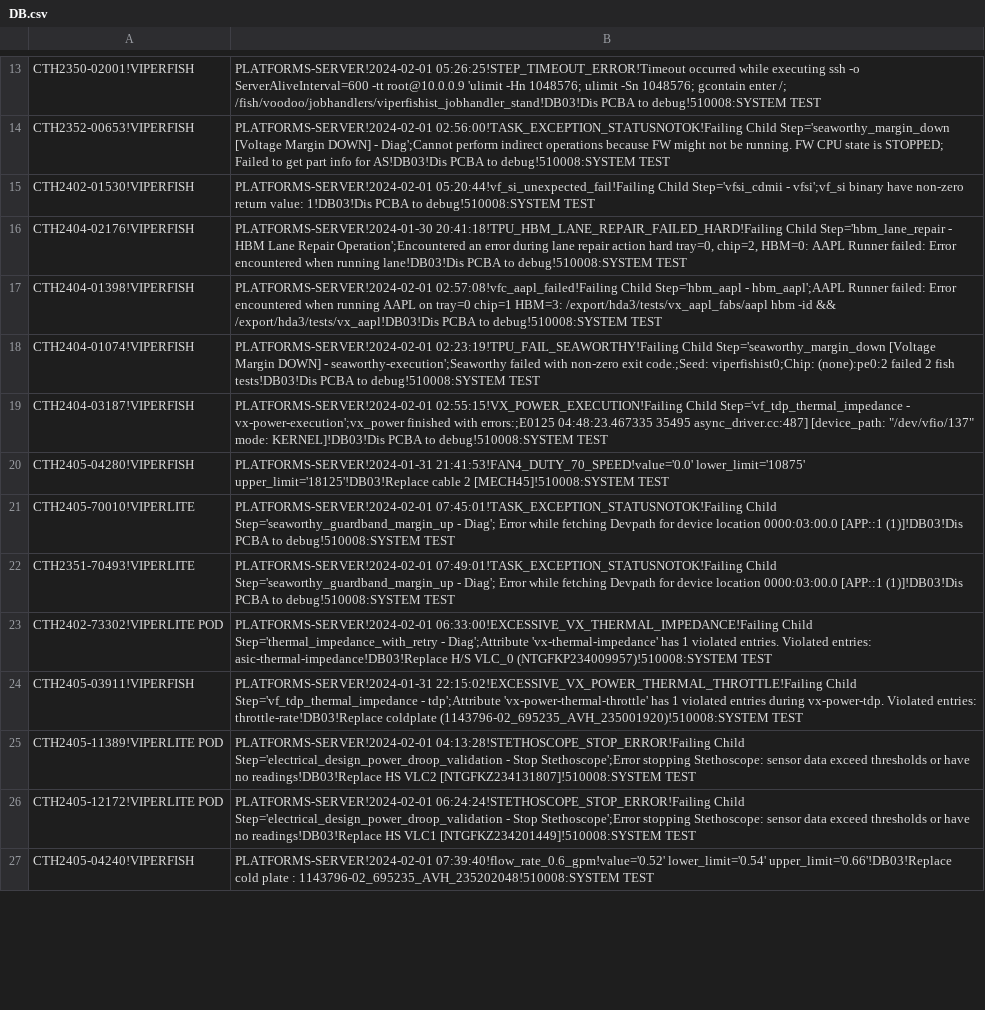
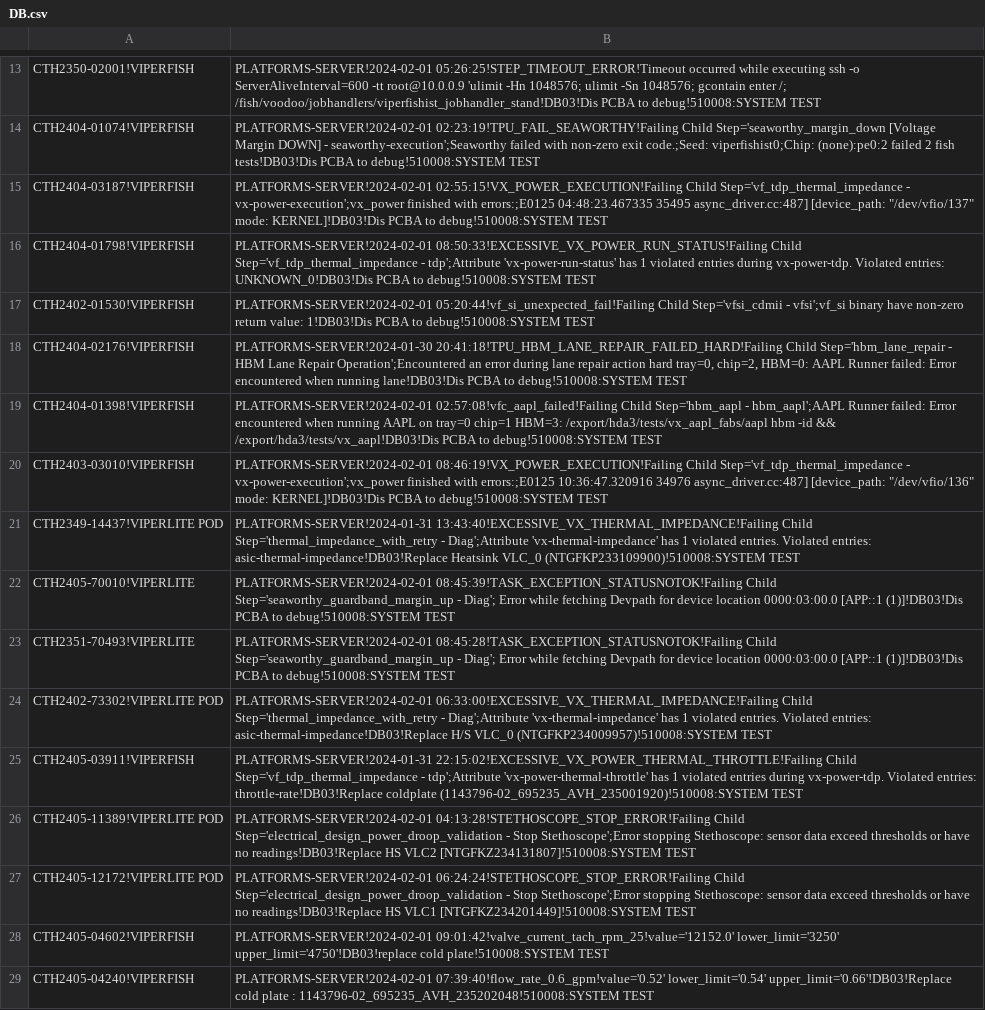
Before and after one commit to kanokluckh/test-project, a CSV file: DB.csv, drawn as a sheet; only a part is shown, gaps mark what is left out; removed rows and columns are numbered as before the commit, all else as after; the diff covers the shown part only; the diff names each change by its address in the sheet, - before the commit and + after, or states it on an @@ line.

Commit message:
Update file

```diff
--- a/DB.csv
+++ b/DB.csv
-row 14: CTH2352-00653!VIPERFISH | PLATFORMS-SERVER!2024-02-01 02:56:00!TASK_EXCEPTION_STATUSNOTOK!Failing Child Step='seaworthy_margin_down [Voltage Margin DOWN] - Diag';Cannot perform indirect operations because FW might not be running. FW CPU state is STOPPED; Failed to get part info for AS!DB03!Dis PCBA to debug!510008:SYSTEM TEST
@@ row 18 moved to row 14: CTH2404-01074!VIPERFISH @@
+row 15: CTH2404-03187!VIPERFISH | PLATFORMS-SERVER!2024-02-01 02:55:15!VX_POWER_EXECUTION!Failing Child Step='vf_tdp_thermal_impedance - vx-power-execution';vx_power finished with errors:;E0125 04:48:23.467335 35495 async_driver.cc:487] [device_path: "/dev/vfio/137" mode: KERNEL]!DB03!Dis PCBA to debug!510008:SYSTEM TEST
+row 16: CTH2404-01798!VIPERFISH | PLATFORMS-SERVER!2024-02-01 08:50:33!EXCESSIVE_VX_POWER_RUN_STATUS!Failing Child Step='vf_tdp_thermal_impedance - tdp';Attribute 'vx-power-run-status' has 1 violated entries during vx-power-tdp. Violated entries: UNKNOWN_0!DB03!Dis PCBA to debug!510008:SYSTEM TEST
-A20: CTH2404-03187!VIPERFISH
+A20: CTH2403-03010!VIPERFISH
-B20: PLATFORMS-SERVER!2024-02-01 02:55:15!VX_POWER_EXECUTION!Failing Child Step='vf_tdp_thermal_impedance - vx-power-execution';vx_power finished with errors:;E0125 04:48:23.467335 35495 async_driver.cc:487] [device_path: "/dev/vfio/137" mode: KERNEL]!DB03!Dis…
+B20: PLATFORMS-SERVER!2024-02-01 08:46:19!VX_POWER_EXECUTION!Failing Child Step='vf_tdp_thermal_impedance - vx-power-execution';vx_power finished with errors:;E0125 10:36:47.320916 34976 async_driver.cc:487] [device_path: "/dev/vfio/136" mode: KERNEL]!DB03!Dis…
-row 20: CTH2405-04280!VIPERFISH | PLATFORMS-SERVER!2024-01-31 21:41:53!FAN4_DUTY_70_SPEED!value='0.0' lower_limit='10875' upper_limit='18125'!DB03!Replace cable 2 [MECH45]!510008:SYSTEM TEST
@@ row 1 moved to row 21: CTH2349-14437!VIPERLITE POD @@
-B22: PLATFORMS-SERVER!2024-02-01 07:45:01!TASK_EXCEPTION_STATUSNOTOK!Failing Child Step='seaworthy_guardband_margin_up…
+B22: PLATFORMS-SERVER!2024-02-01 08:45:39!TASK_EXCEPTION_STATUSNOTOK!Failing Child Step='seaworthy_guardband_margin_up…
-B23: PLATFORMS-SERVER!2024-02-01 07:49:01!TASK_EXCEPTION_STATUSNOTOK!Failing Child Step='seaworthy_guardband_margin_up…
+B23: PLATFORMS-SERVER!2024-02-01 08:45:28!TASK_EXCEPTION_STATUSNOTOK!Failing Child Step='seaworthy_guardband_margin_up…
+row 28: CTH2405-04602!VIPERFISH | PLATFORMS-SERVER!2024-02-01 09:01:42!valve_current_tach_rpm_25!value='12152.0' lower_limit='3250' upper_limit='4750'!DB03!replace cold plate!510008:SYSTEM TEST
```
Also changed, not shown: 4 added rows, 4 removed rows, 7 moved rows and 8 edited cells elsewhere in this file.
